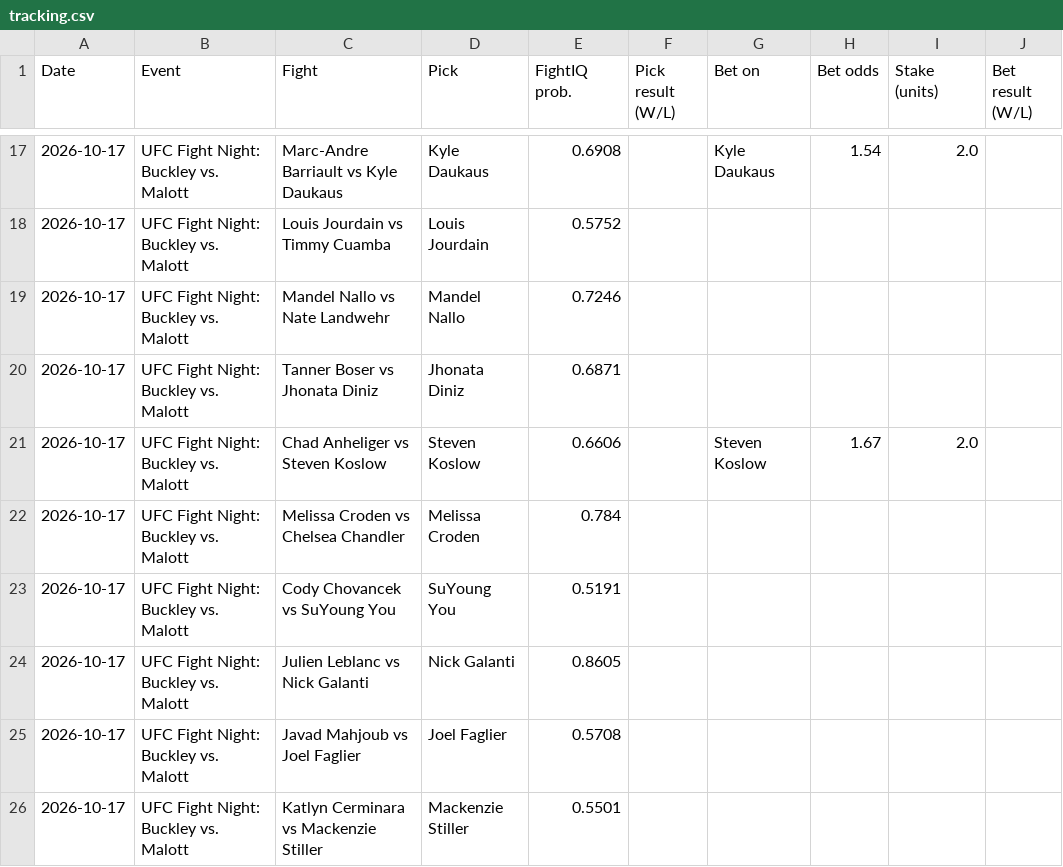
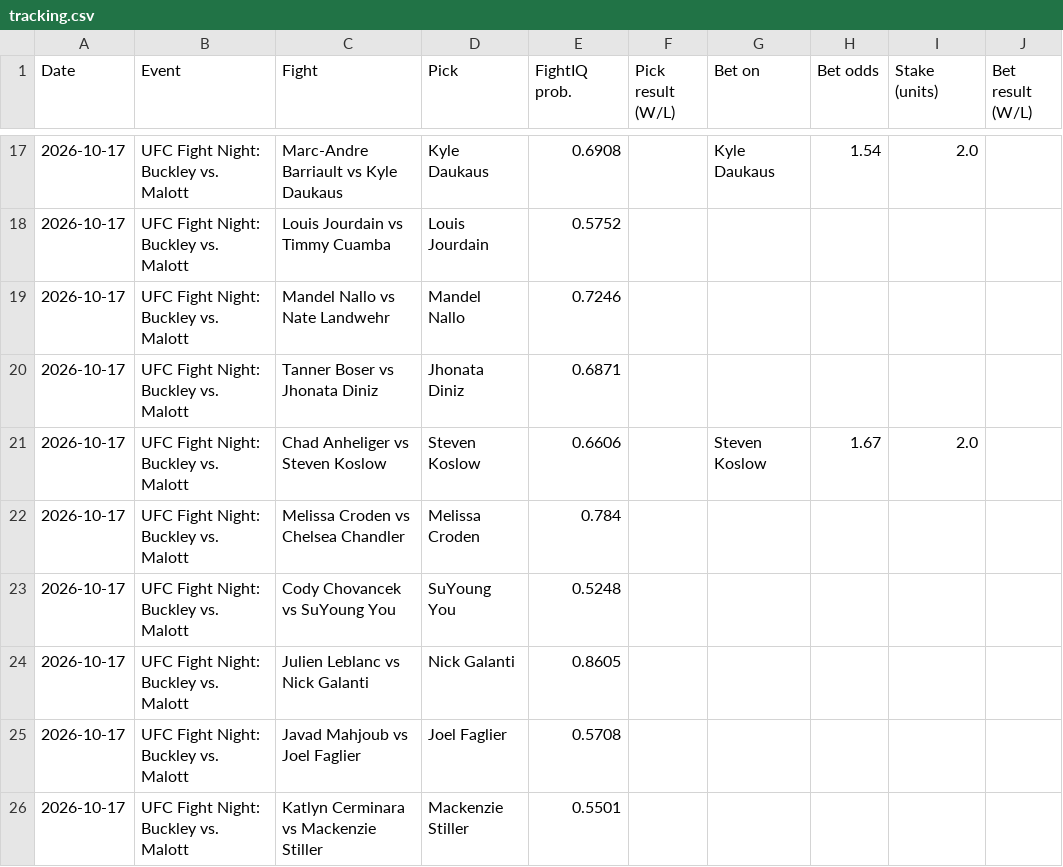
Before and after one commit to johnthewizwe23/FightIQ, a CSV file: site_data/tracking.csv, drawn as a sheet; only a part is shown, gaps mark what is left out.

Commit message:
FightIQ update 2026-10-16 12:32 UTC

```diff
--- a/site_data/tracking.csv
+++ b/site_data/tracking.csv
@@ -22,3 +22,3 @@ Date,Event,Fight,Pick,FightIQ prob.,Pick result (W/L),Bet on,Bet odds,Stake (uni
 2026-10-17,UFC Fight Night: Buckley vs. Malott,Melissa Croden vs Chelsea Chandler,Melissa Croden,0.784,,,,,
-2026-10-17,UFC Fight Night: Buckley vs. Malott,Cody Chovancek vs SuYoung You,SuYoung You,0.5191,,,,,
+2026-10-17,UFC Fight Night: Buckley vs. Malott,Cody Chovancek vs SuYoung You,SuYoung You,0.5248,,,,,
 2026-10-17,UFC Fight Night: Buckley vs. Malott,Julien Leblanc vs Nick Galanti,Nick Galanti,0.8605,,,,,
```
Also changed, not shown: 7 other files.
